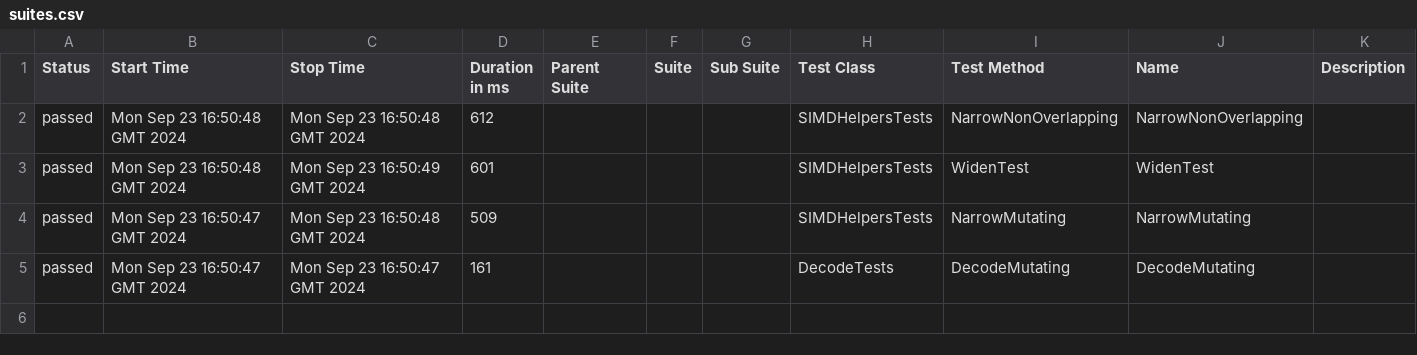
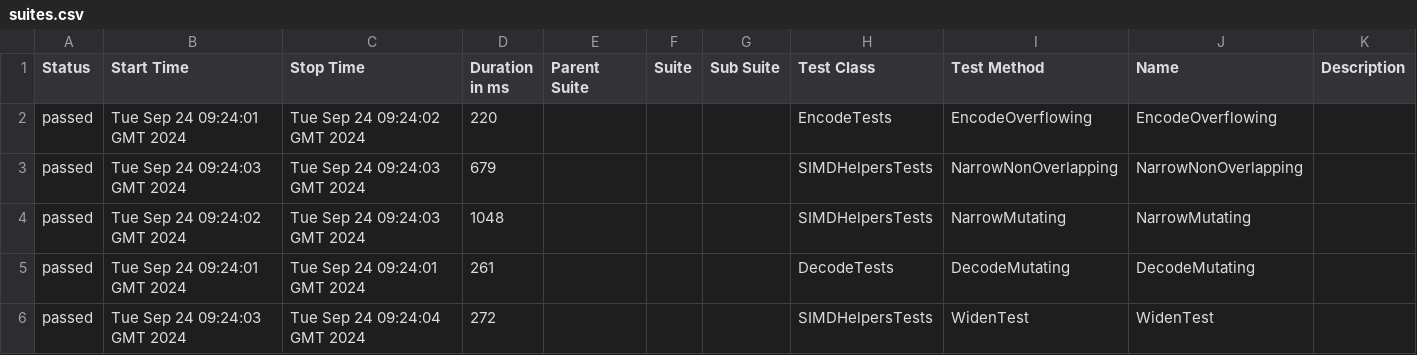
Before and after one commit to budgetdevv/Tokenizers.NET, a CSV file: data/suites.csv, drawn as a sheet.

```diff
--- a/data/suites.csv
+++ b/data/suites.csv
@@ -1,5 +1,6 @@
 "Status","Start Time","Stop Time","Duration in ms","Parent Suite","Suite","Sub Suite","Test Class","Test Method","Name","Description"
-"passed","Mon Sep 23 16:50:48 GMT 2024","Mon Sep 23 16:50:48 GMT 2024","612","","","","SIMDHelpersTests","NarrowNonOverlapping","NarrowNonOverlapping",""
-"passed","Mon Sep 23 16:50:48 GMT 2024","Mon Sep 23 16:50:49 GMT 2024","601","","","","SIMDHelpersTests","WidenTest","WidenTest",""
-"passed","Mon Sep 23 16:50:47 GMT 2024","Mon Sep 23 16:50:48 GMT 2024","509","","","","SIMDHelpersTests","NarrowMutating","NarrowMutating",""
-"passed","Mon Sep 23 16:50:47 GMT 2024","Mon Sep 23 16:50:47 GMT 2024","161","","","","DecodeTests","DecodeMutating","DecodeMutating",""
+"passed","Tue Sep 24 09:24:01 GMT 2024","Tue Sep 24 09:24:02 GMT 2024","220","","","","EncodeTests","EncodeOverflowing","EncodeOverflowing",""
+"passed","Tue Sep 24 09:24:03 GMT 2024","Tue Sep 24 09:24:03 GMT 2024","679","","","","SIMDHelpersTests","NarrowNonOverlapping","NarrowNonOverlapping",""
+"passed","Tue Sep 24 09:24:02 GMT 2024","Tue Sep 24 09:24:03 GMT 2024","1048","","","","SIMDHelpersTests","NarrowMutating","NarrowMutating",""
+"passed","Tue Sep 24 09:24:01 GMT 2024","Tue Sep 24 09:24:01 GMT 2024","261","","","","DecodeTests","DecodeMutating","DecodeMutating",""
+"passed","Tue Sep 24 09:24:03 GMT 2024","Tue Sep 24 09:24:04 GMT 2024","272","","","","SIMDHelpersTests","WidenTest","WidenTest",""
```
Also changed, not shown: 33 other files.
